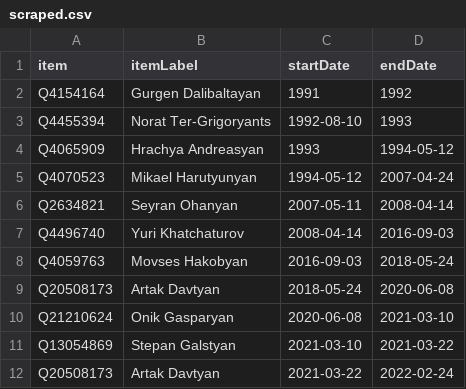
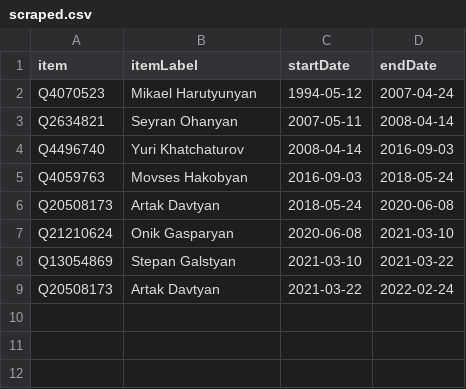
Before and after one commit to every-politician-scrapers/armenia-ministers, a CSV file: sources/cogs/scraped.csv, drawn as a sheet; the diff names each change by its address in the sheet, - before the commit and + after, or states it on an @@ line.

Commit message:
Compare external sources to Wikidata

```diff
--- a/sources/cogs/scraped.csv
+++ b/sources/cogs/scraped.csv
-row 2: Q4154164 | Gurgen Dalibaltayan | 1991 | 1992
-row 3: Q4455394 | Norat Ter-Grigoryants | 1992-08-10 | 1993
-row 4: Q4065909 | Hrachya Andreasyan | 1993 | 1994-05-12
```
Also changed, not shown: sources/cogs/diff.csv, sources/justice-enwiki/diff.csv, 9 other files.
